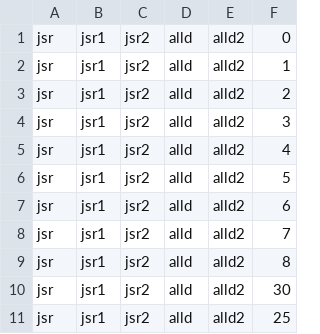
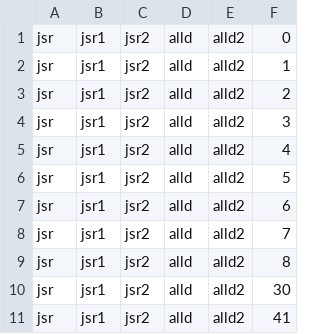
Before and after one commit to haardiksikka/Customer-Data-Processing-and-report-generator-java-config-, a CSV file: src/main/resources/customerdata.csv, drawn as a sheet.

```diff
--- a/src/main/resources/customerdata.csv
+++ b/src/main/resources/customerdata.csv
@@ -10,2 +10,2 @@ jsr,jsr1,jsr2,alld,alld2,8
 jsr,jsr1,jsr2,alld,alld2,30
-jsr,jsr1,jsr2,alld,alld2,25
+jsr,jsr1,jsr2,alld,alld2,41
```
Also changed, not shown: 3 other files.
